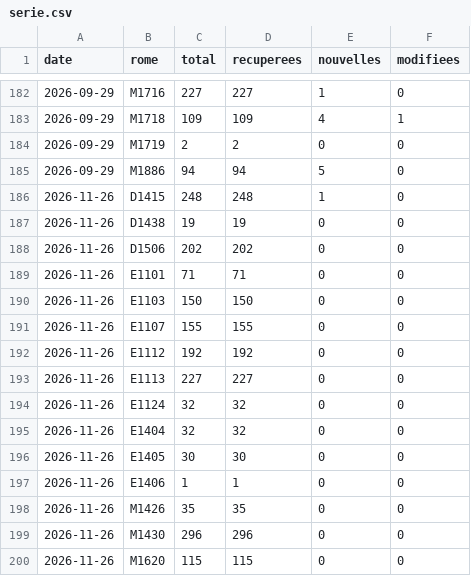
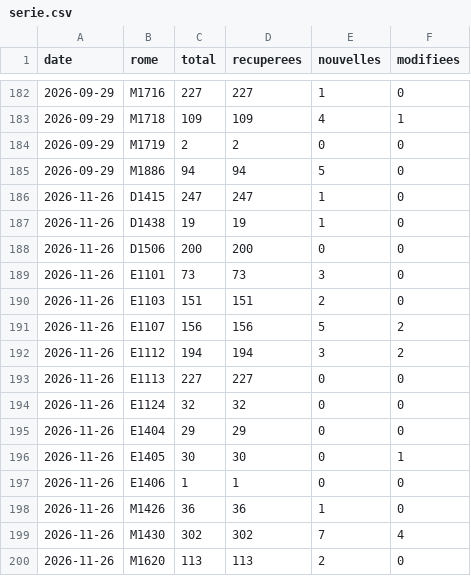
Before and after one commit to mylenemart/metier, a CSV file: data/serie.csv, drawn as a sheet; only a part is shown, gaps mark what is left out; the diff covers the shown part only.

```diff
--- a/data/serie.csv
+++ b/data/serie.csv
@@ -185,16 +185,16 @@ date,rome,total,recuperees,nouvelles,modifiees
 2026-09-29,M1886,94,94,5,0
-2026-11-26,D1415,248,248,1,0
-2026-11-26,D1438,19,19,0,0
-2026-11-26,D1506,202,202,0,0
-2026-11-26,E1101,71,71,0,0
-2026-11-26,E1103,150,150,0,0
-2026-11-26,E1107,155,155,0,0
-2026-11-26,E1112,192,192,0,0
+2026-11-26,D1415,247,247,1,0
+2026-11-26,D1438,19,19,1,0
+2026-11-26,D1506,200,200,0,0
+2026-11-26,E1101,73,73,3,0
+2026-11-26,E1103,151,151,2,0
+2026-11-26,E1107,156,156,5,2
+2026-11-26,E1112,194,194,3,2
 2026-11-26,E1113,227,227,0,0
 2026-11-26,E1124,32,32,0,0
-2026-11-26,E1404,32,32,0,0
-2026-11-26,E1405,30,30,0,0
+2026-11-26,E1404,29,29,0,0
+2026-11-26,E1405,30,30,0,1
 2026-11-26,E1406,1,1,0,0
-2026-11-26,M1426,35,35,0,0
-2026-11-26,M1430,296,296,0,0
-2026-11-26,M1620,115,115,0,0
+2026-11-26,M1426,36,36,1,0
+2026-11-26,M1430,302,302,7,4
+2026-11-26,M1620,113,113,2,0
```
Also changed, not shown: 14 edited cells elsewhere in this file, data/actives/2026-11-26.csv, 22 other files.
